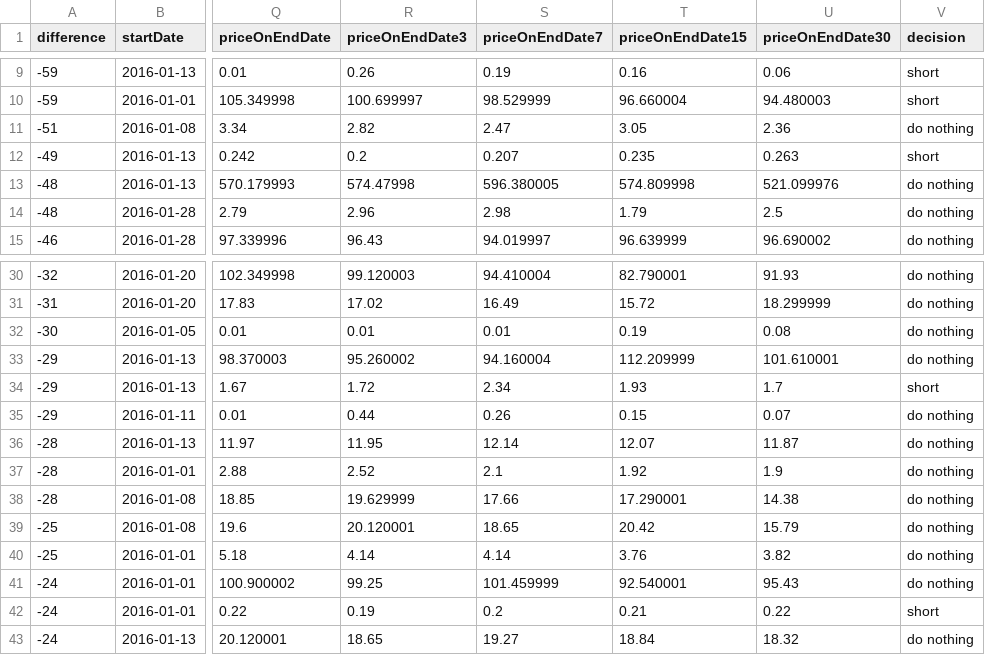
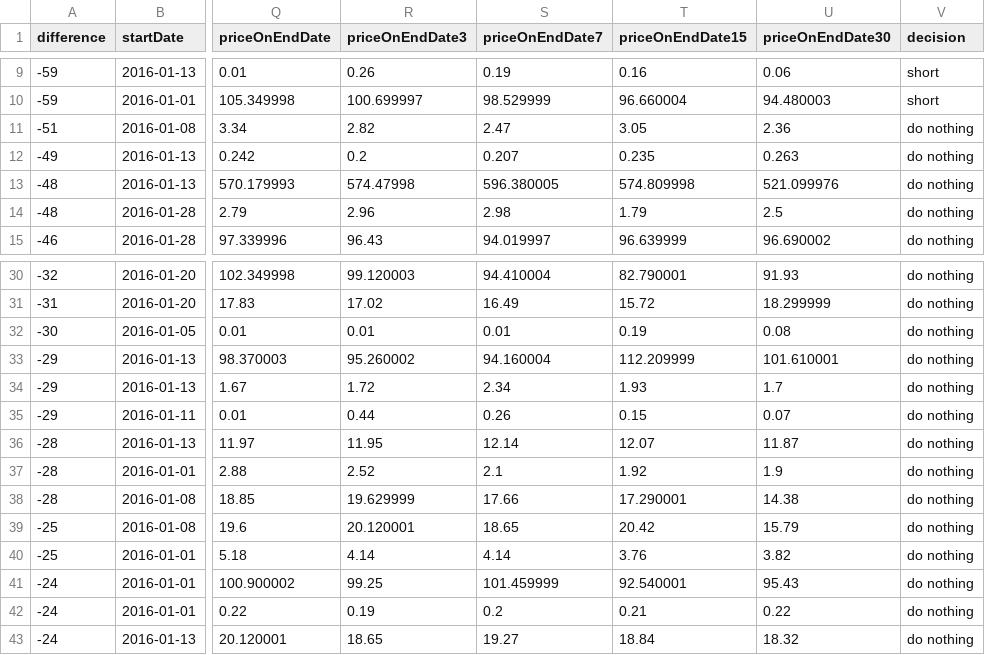
Before and after one commit to akersh-s/MLA-Stocks, a CSV file: output_data.csv, drawn as a sheet; only a part is shown, gaps mark what is left out; the diff names each change by its address in the sheet, - before the commit and + after, or states it on an @@ line.

```diff
--- a/output_data.csv
+++ b/output_data.csv
-V12 (decision): short
+V12 (decision): do nothing
-V34 (decision): short
+V34 (decision): do nothing
-V42 (decision): short
+V42 (decision): do nothing
```
Also changed, not shown: 4 other files.
